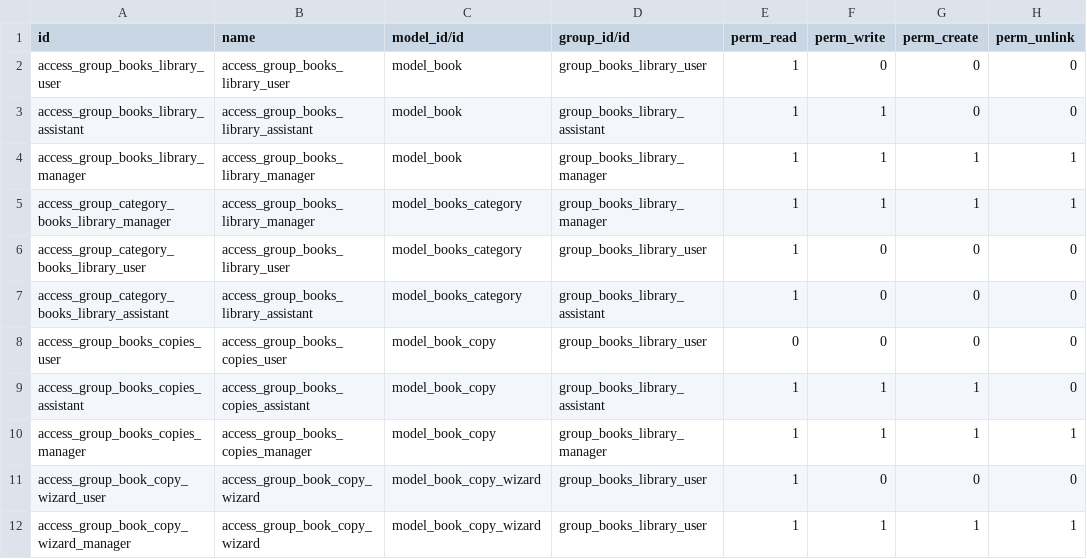
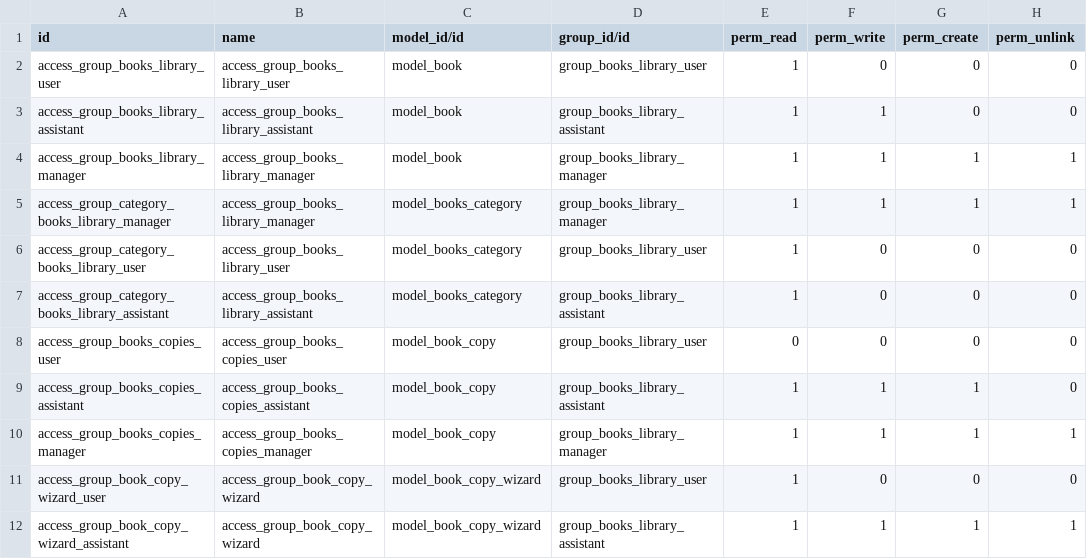
Before and after one commit to pedro-matias-ghiglione/extra-addons, a CSV file: books/security/ir.model.access.csv, drawn as a sheet.

```diff
--- a/books/security/ir.model.access.csv
+++ b/books/security/ir.model.access.csv
@@ -11,2 +11,2 @@ access_group_books_copies_manager,access_group_books_copies_manager,model_book_c
 access_group_book_copy_wizard_user,access_group_book_copy_wizard,model_book_copy_wizard,group_books_library_user,1,0,0,0
-access_group_book_copy_wizard_manager,access_group_book_copy_wizard,model_book_copy_wizard,group_books_library_user,1,1,1,1
+access_group_book_copy_wizard_assistant,access_group_book_copy_wizard,model_book_copy_wizard,group_books_library_assistant,1,1,1,1
```
Also changed, not shown: 14 other files.
